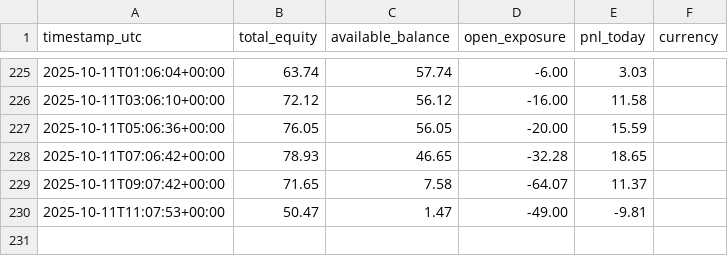
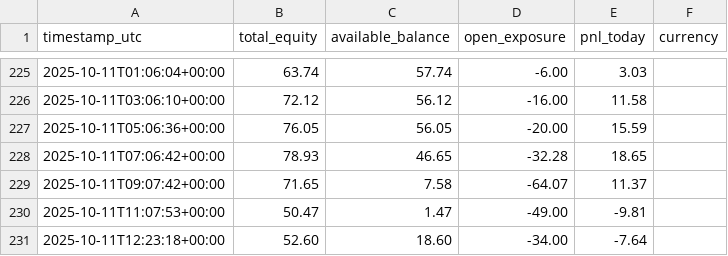
Before and after one commit to coush001/betfair_profitbox, a CSV file: store/date_equity_pnl.csv, drawn as a sheet; only a part is shown, gaps mark what is left out.

```diff
--- a/store/date_equity_pnl.csv
+++ b/store/date_equity_pnl.csv
@@ -230 +230,2 @@ timestamp_utc, total_equity, available_balance, open_exposure, pnl_today, curren
 2025-10-11T11:07:53+00:00,50.47,1.47,-49.00,-9.81,
+2025-10-11T12:23:18+00:00,52.60,18.60,-34.00,-7.64,
```
Also changed, not shown: store/reports/pnl_per_trade_2025-10-11.csv, 3 other files.
